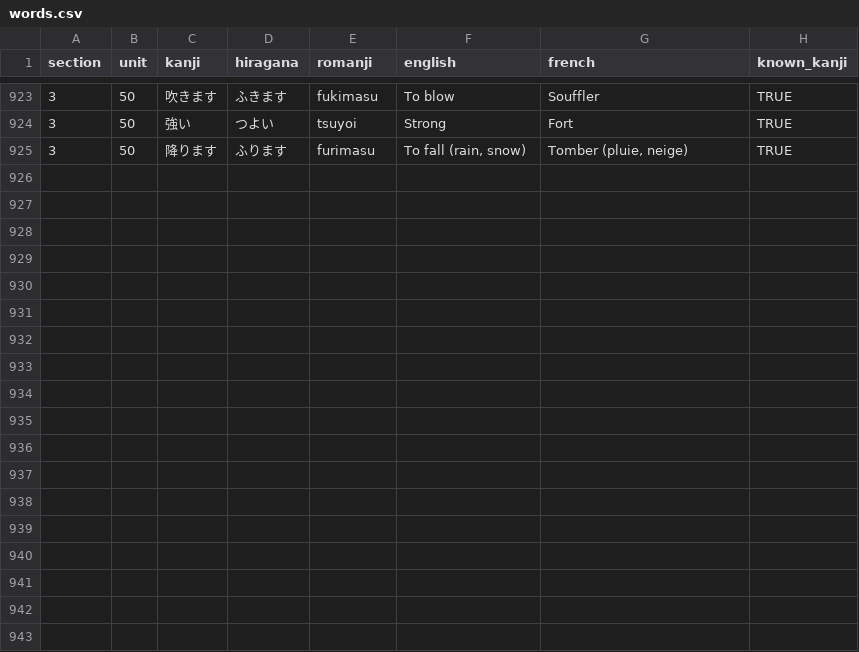
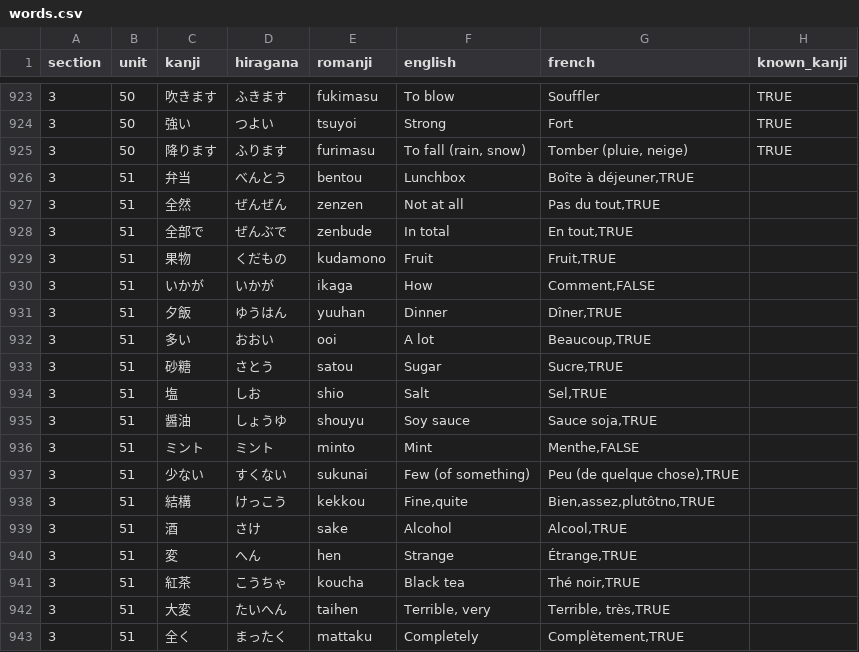
Before and after one commit to f-nicolai/japanese_leanring, a CSV file: data/words.csv, drawn as a sheet; only a part is shown, gaps mark what is left out; the diff names each change by its address in the sheet, - before the commit and + after, or states it on an @@ line.

Commit message:
3 51

```diff
--- a/data/words.csv
+++ b/data/words.csv
+row 926: 3 | 51 | 弁当 | べんとう | bentou | Lunchbox | Boîte à déjeuner,TRUE
+row 927: 3 | 51 | 全然 | ぜんぜん | zenzen | Not at all | Pas du tout,TRUE
+row 928: 3 | 51 | 全部で | ぜんぶで | zenbude | In total | En tout,TRUE
+row 929: 3 | 51 | 果物 | くだもの | kudamono | Fruit | Fruit,TRUE
+row 930: 3 | 51 | いかが | いかが | ikaga | How | Comment,FALSE
+row 931: 3 | 51 | 夕飯 | ゆうはん | yuuhan | Dinner | Dîner,TRUE
+row 932: 3 | 51 | 多い | おおい | ooi | A lot | Beaucoup,TRUE
+row 933: 3 | 51 | 砂糖 | さとう | satou | Sugar | Sucre,TRUE
+row 934: 3 | 51 | 塩 | しお | shio | Salt | Sel,TRUE
+row 935: 3 | 51 | 醤油 | しょうゆ | shouyu | Soy sauce | Sauce soja,TRUE
+row 936: 3 | 51 | ミント | ミント | minto | Mint | Menthe,FALSE
+row 937: 3 | 51 | 少ない | すくない | sukunai | Few (of something) | Peu (de quelque chose),TRUE
+row 938: 3 | 51 | 結構 | けっこう | kekkou | Fine,quite | Bien,assez,plutôtno,TRUE
+row 939: 3 | 51 | 酒 | さけ | sake | Alcohol | Alcool,TRUE
+row 940: 3 | 51 | 変 | へん | hen | Strange | Étrange,TRUE
+row 941: 3 | 51 | 紅茶 | こうちゃ | koucha | Black tea | Thé noir,TRUE
+row 942: 3 | 51 | 大変 | たいへん | taihen | Terrible, very | Terrible, très,TRUE
+row 943: 3 | 51 | 全く | まったく | mattaku | Completely | Complètement,TRUE
```
